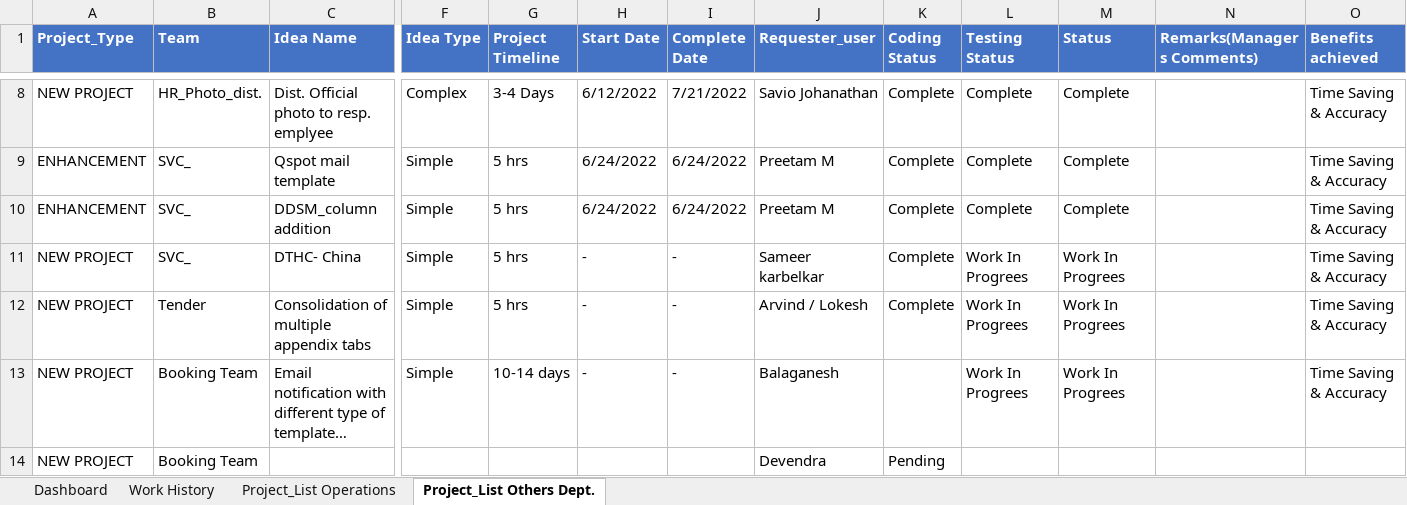
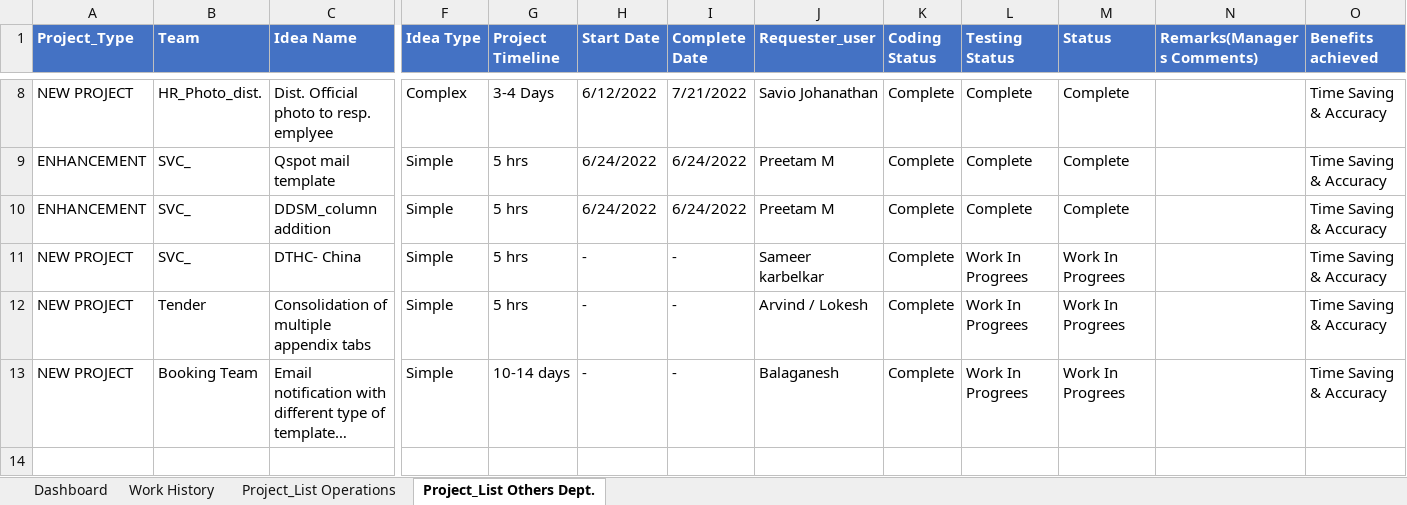
Before and after one commit to akhilesh11686/Projects, an Excel workbook: Archive/Automation Project listN.xlsx, sheet Project_List Others Dept., drawn as a sheet; only a part is shown, gaps mark what is left out; long unchanged cells end in …; values as stored, in another font and other column widths than the file's, no borders; rows hold the shown columns only; the diff names each change by its address in the sheet, - before the commit and + after, or states it on an @@ line.

```diff
--- a/Archive/Automation Project listN.xlsx (sheet Project_List Others Dept.)
+++ b/Archive/Automation Project listN.xlsx (sheet Project_List Others Dept.)
-K13 (Coding Status): (empty)
+K13 (Coding Status): Complete
-row 14: NEW PROJECT | Booking Team |  |  |  |  |  | Devendra | Pending
```
Also changed, not shown: sheet Project_List Operations, Carg_Rediness/NDNL_/1.xlsx, Carg_Rediness/NDNL_/CMA & APL Vessel Schedule - KS.xlsx, 50 other files.
